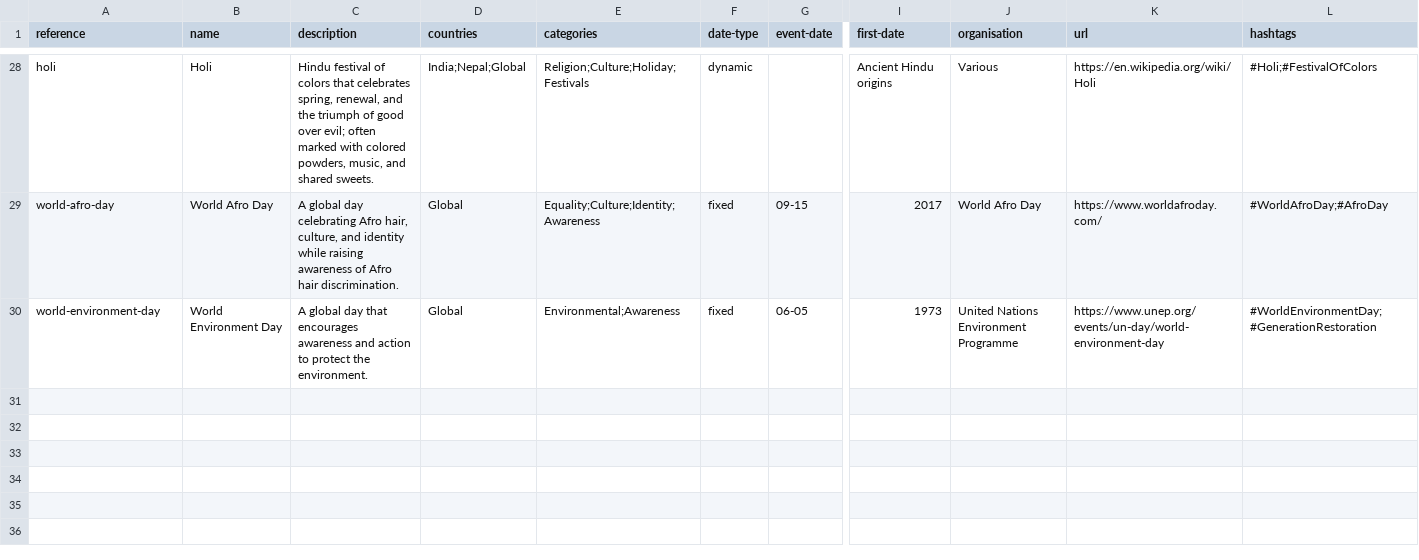
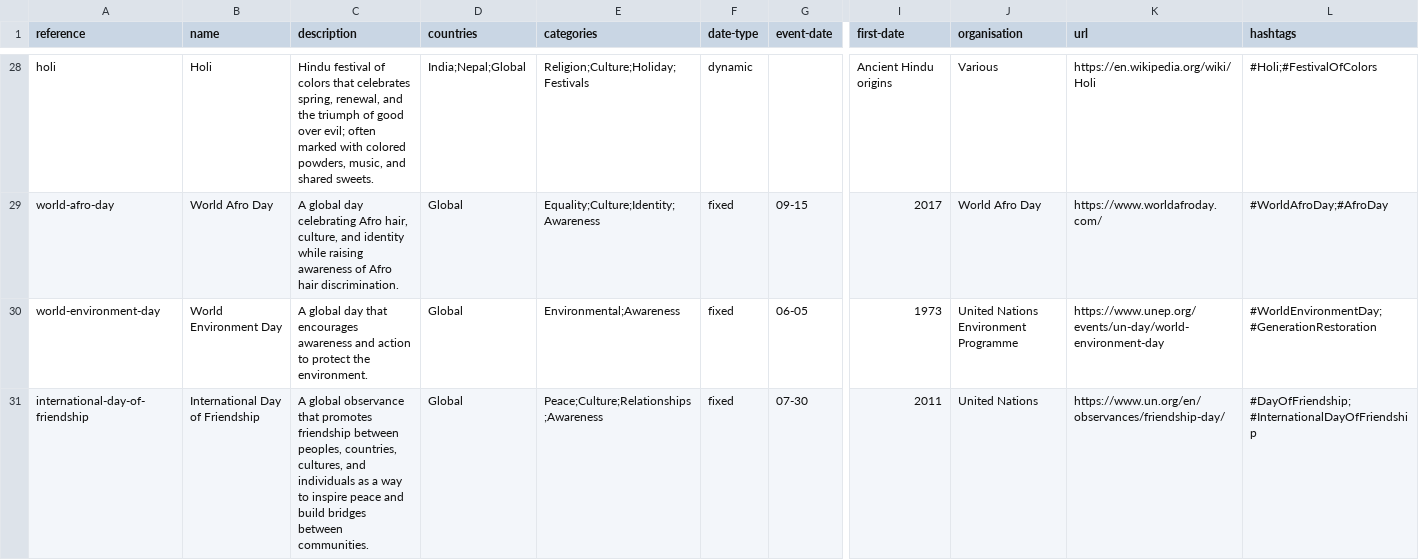
Before and after one commit to giftwrappedgiving/celebration-days, a CSV file: celebration-day.csv, drawn as a sheet; only a part is shown, gaps mark what is left out; rows hold the shown columns only; the diff names each change by its address in the sheet, - before the commit and + after, or states it on an @@ line.

Commit message:
add International Day of Friendship

```diff
--- a/celebration-day.csv
+++ b/celebration-day.csv
+row 31: international-day-of-friendship | International Day of Friendship | A global observance that promotes friendship between peoples, countries, cultures, and individuals as a way to inspire peace and build bridges between communities. | Global | Peace;Culture;Relationships;Awareness | fixed | 07-30 | 2011 | United Nations | https://www.un.org/en/observances/friendship-day/ | #DayOfFriendship;#InternationalDayOfFriendship
```
